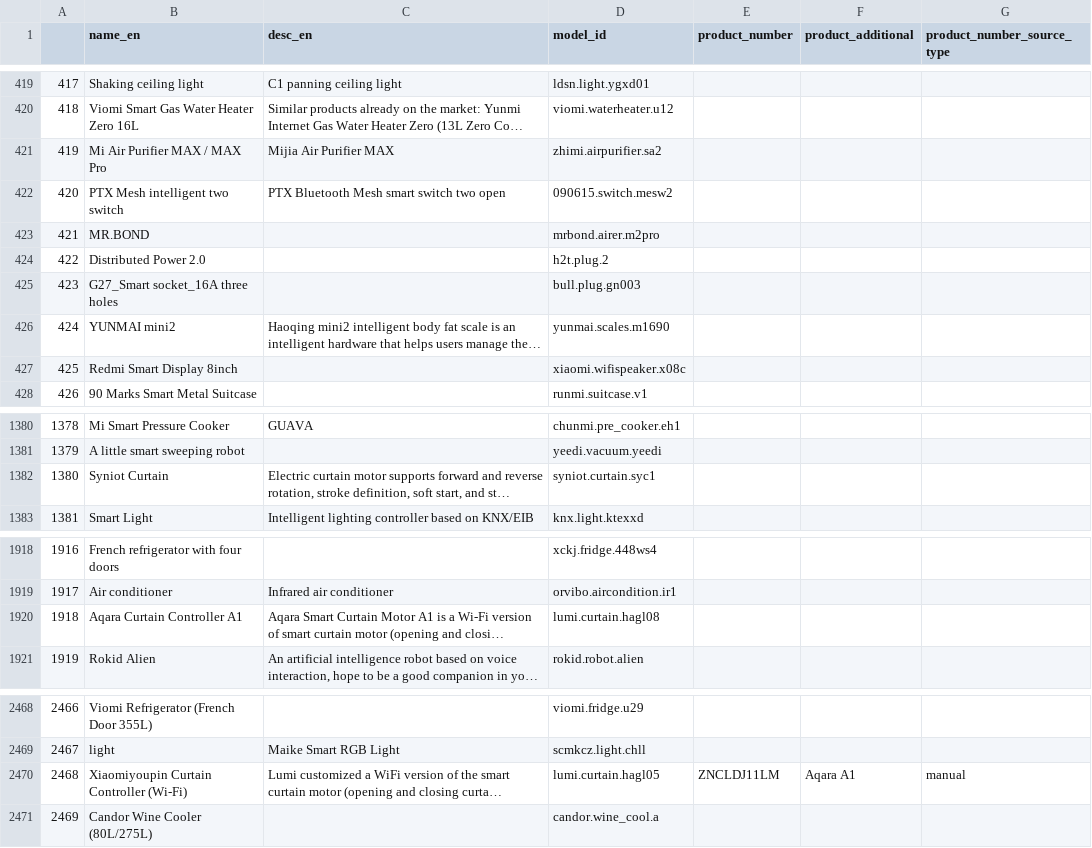
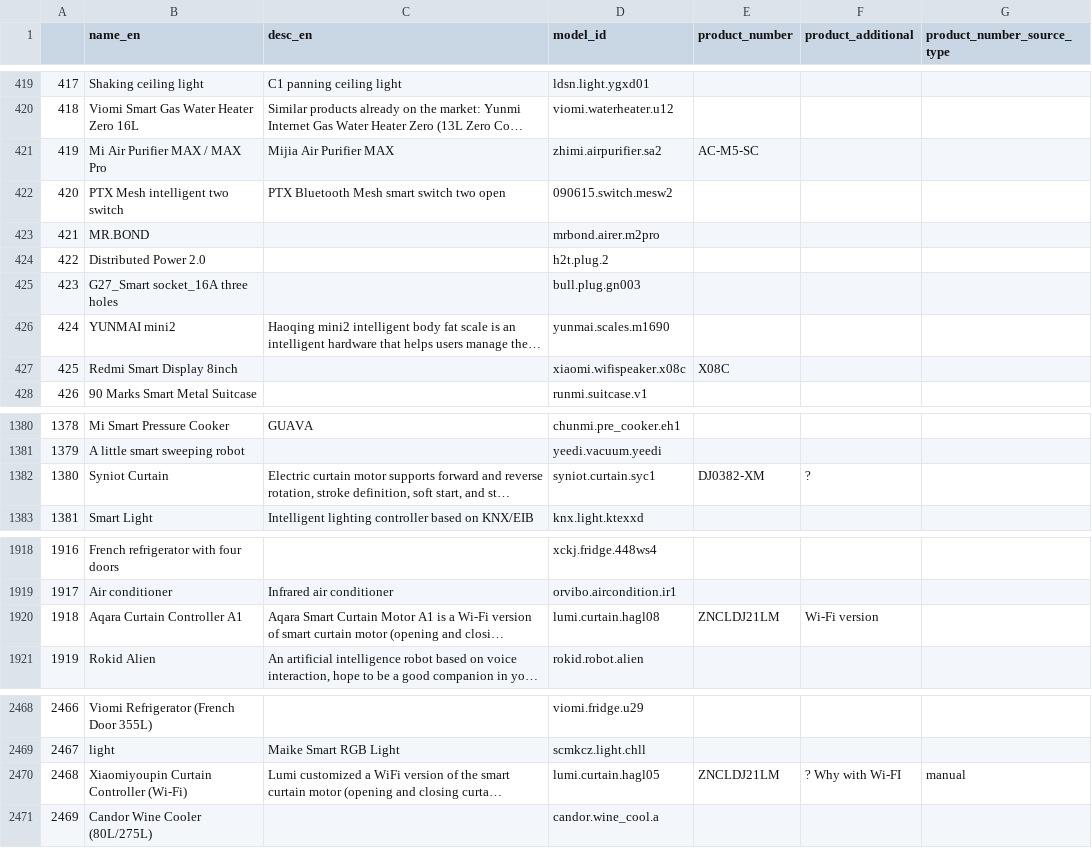
Before and after one commit to lucidyan/mi-zoo, a CSV file: data/manual/product_number_raw.csv, drawn as a sheet; only a part is shown, gaps mark what is left out; long unchanged cells end in …; the diff covers the shown part only; the diff names each change by its address in the sheet, - before the commit and + after, or states it on an @@ line.

```diff
--- a/data/manual/product_number_raw.csv
+++ b/data/manual/product_number_raw.csv
-E421 (product_number): (empty)
+E421 (product_number): AC-M5-SC
-E427 (product_number): (empty)
+E427 (product_number): X08C
-E1382 (product_number): (empty)
+E1382 (product_number): DJ0382-XM
-F1382 (product_additional): (empty)
+F1382 (product_additional): ?
-E1920 (product_number): (empty)
+E1920 (product_number): ZNCLDJ21LM
-F1920 (product_additional): (empty)
+F1920 (product_additional): Wi-Fi version
-E2470 (product_number): ZNCLDJ11LM
+E2470 (product_number): ZNCLDJ21LM
-F2470 (product_additional): Aqara A1
+F2470 (product_additional): ? Why with Wi-FI
```
Also changed, not shown: 7 edited cells elsewhere in this file, 2 other files.
